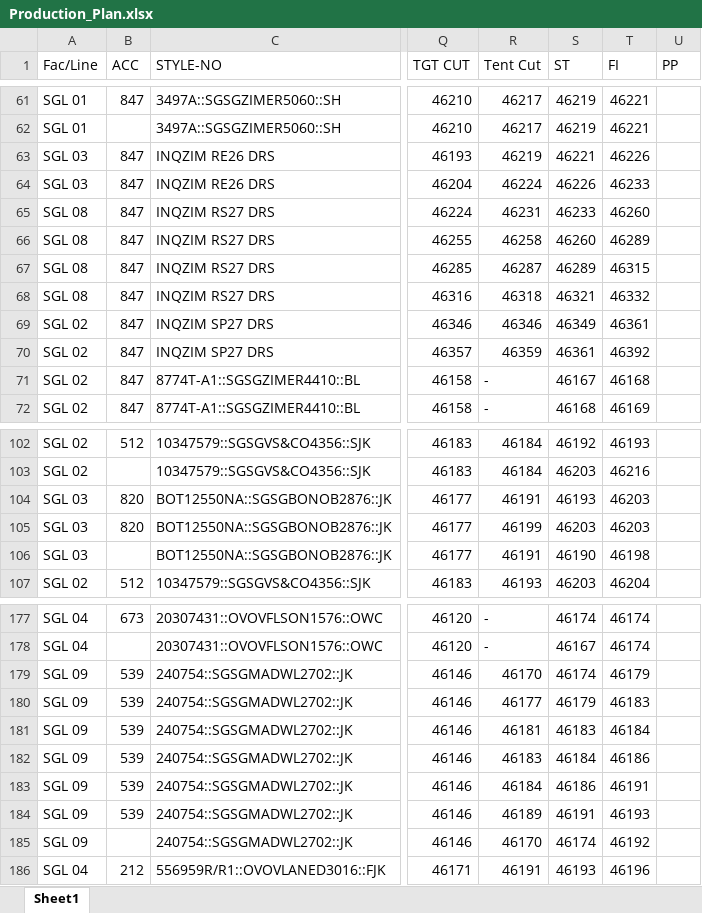
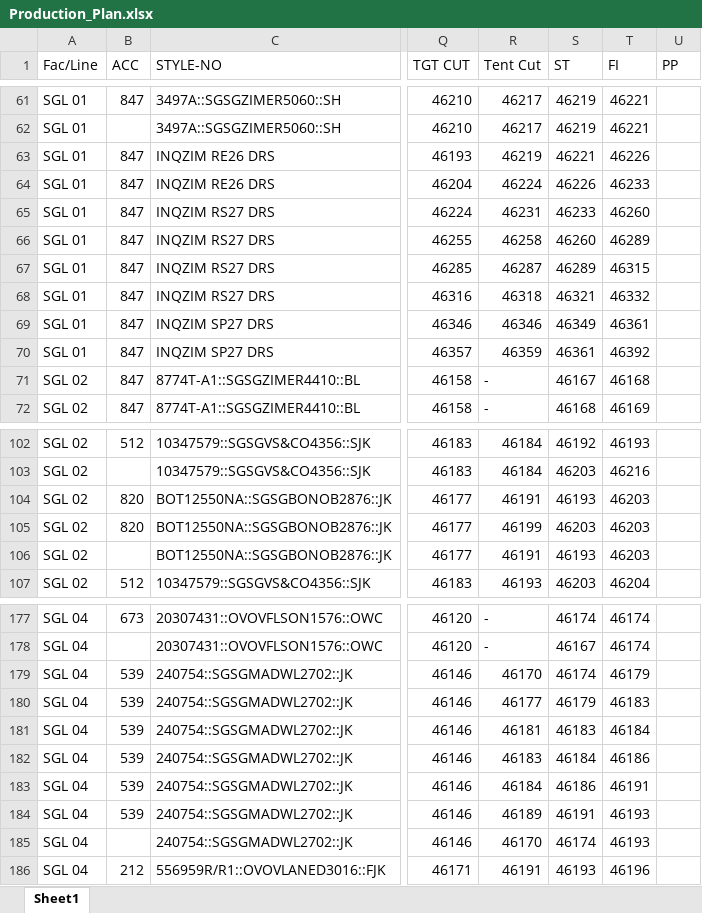
Before and after one commit to Ashen0923/sgl-production-plan, an Excel workbook: Production_Plan.xlsx, sheet Sheet1, drawn as a sheet; only a part is shown, gaps mark what is left out; values as stored, in another font and other column widths than the file's, no borders; the diff covers the shown part only; the diff names each change by its address in the sheet, - before the commit and + after, or states it on an @@ line.

Commit message:
SGL FR Plan — 03/06/2026 11:03

```diff
--- a/Production_Plan.xlsx (sheet Sheet1)
+++ b/Production_Plan.xlsx (sheet Sheet1)
-A63:A64 (Fac/Line): SGL 03
+A63:A64 (Fac/Line): SGL 01
-A65:A68 (Fac/Line): SGL 08
+A65:A68 (Fac/Line): SGL 01
-A69:A70 (Fac/Line): SGL 02
+A69:A70 (Fac/Line): SGL 01
-A104:A106 (Fac/Line): SGL 03
+A104:A106 (Fac/Line): SGL 02
-S106 (ST): 46190
+S106 (ST): 46193
-T106 (FI): 46198
+T106 (FI): 46203
-A179:A185 (Fac/Line): SGL 09
+A179:A185 (Fac/Line): SGL 04
-T185 (FI): 46192
+T185 (FI): 46193
```
Also changed, not shown: 15 edited cells elsewhere in this sheet.
